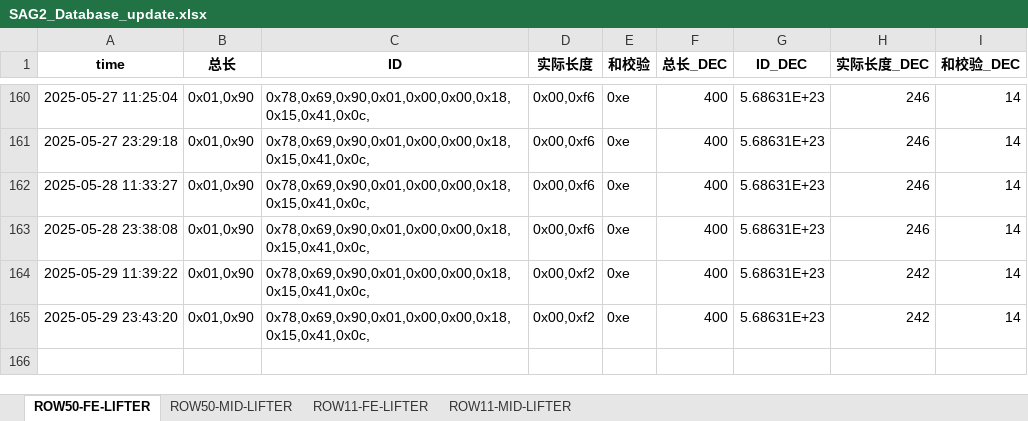
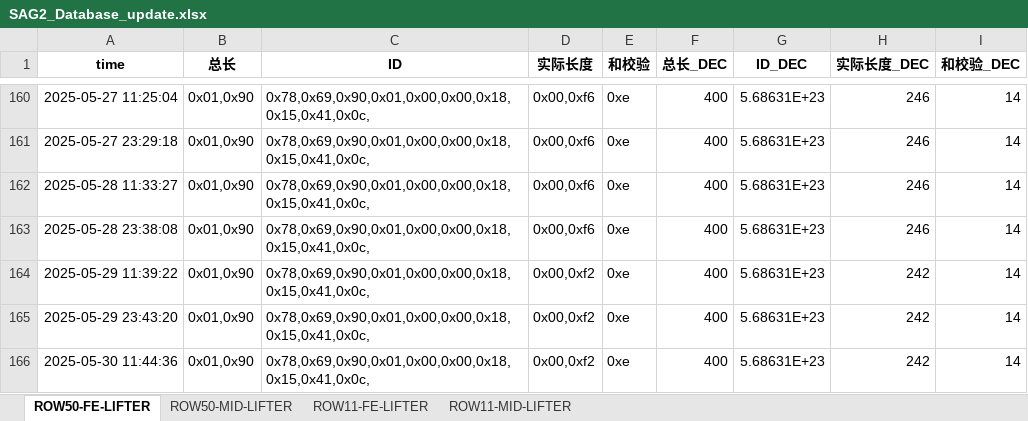
Before and after one commit to weichencsu/amman2503, an Excel workbook: SAG2_Database_update.xlsx, sheet ROW50-FE-LIFTER, drawn as a sheet; only a part is shown, gaps mark what is left out; values as stored, in another font and other column widths than the file's, no borders; the diff names each change by its address in the sheet, - before the commit and + after, or states it on an @@ line.

```diff
--- a/SAG2_Database_update.xlsx (sheet ROW50-FE-LIFTER)
+++ b/SAG2_Database_update.xlsx (sheet ROW50-FE-LIFTER)
+row 166: 2025-05-30 11:44:36 | 0x01,0x90 | 0x78,0x69,0x90,0x01,0x00,0x00,0x18,0x15,0x41,0x0c, | 0x00,0xf2 | 0xe | 400 | 5.68631E+23 | 242 | 14
```
Also changed, not shown: sheet ROW11-FE-LIFTER, sheet ROW11-MID-LIFTER, sheet ROW50-MID-LIFTER.
